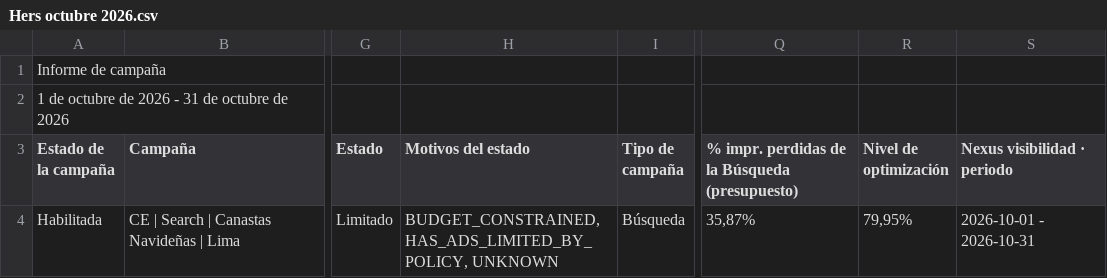
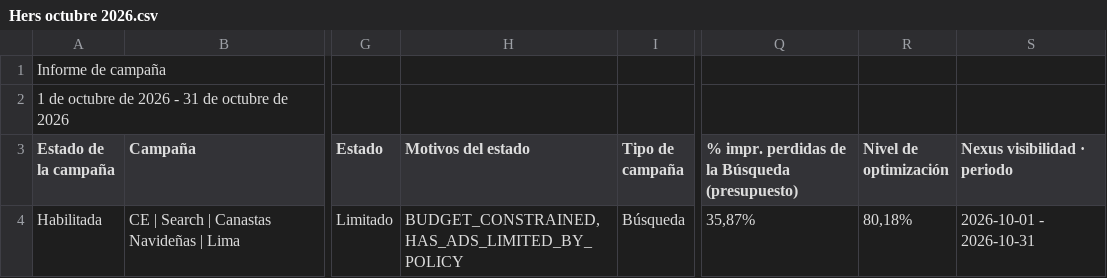
Before and after one commit to jorgeluis666/Hers, a CSV file: data/csv-backups/drive/Hers octubre 2026.csv, drawn as a sheet; only a part is shown, gaps mark what is left out; the diff names each change by its address in the sheet, - before the commit and + after, or states it on an @@ line.

```diff
--- a/data/csv-backups/drive/Hers octubre 2026.csv
+++ b/data/csv-backups/drive/Hers octubre 2026.csv
-H4 (Motivos del estado): BUDGET_CONSTRAINED, HAS_ADS_LIMITED_BY_POLICY, UNKNOWN
+H4 (Motivos del estado): BUDGET_CONSTRAINED, HAS_ADS_LIMITED_BY_POLICY
-R4 (Nivel de optimización): 79,95%
+R4 (Nivel de optimización): 80,18%
```
Also changed, not shown: data/csv-backups/drive/Hers noviembre 2026.csv, data/csv-backups/keywords/Hers KW noviembre 2026.csv, 6 other files.
